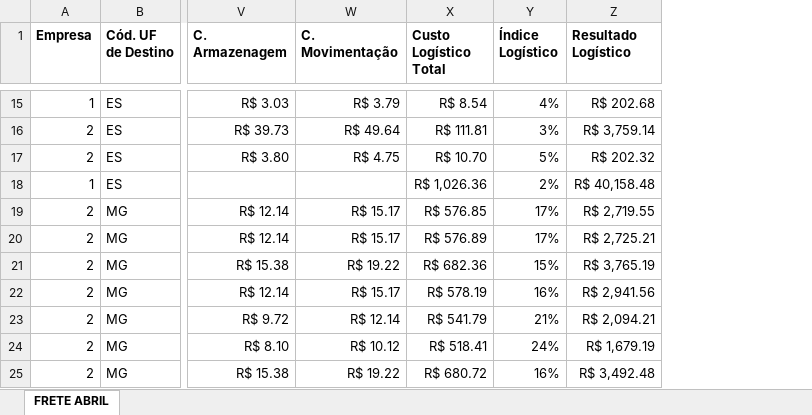
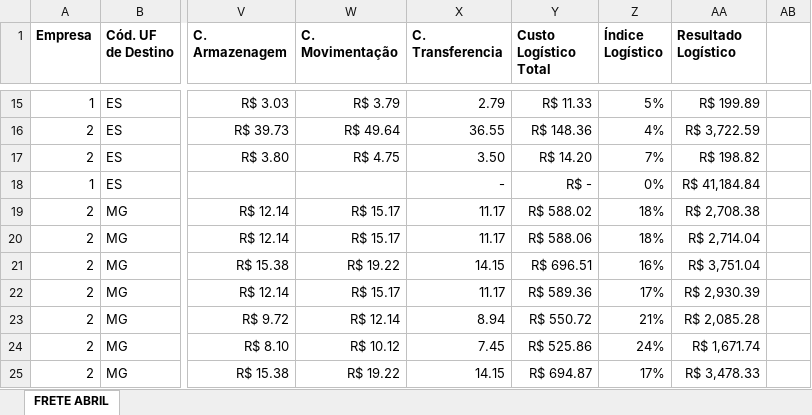
Before and after one commit to samuelRSA/Relatorio-Logistico, an Excel workbook: FRETE.xlsx, sheet FRETE ABRIL, drawn as a sheet; only a part is shown, gaps mark what is left out; values as stored, in another font and other column widths than the file's, no borders; addresses are those after the commit; the diff covers the shown part only; the diff names each change by its address in the sheet, - before the commit and + after, or states it on an @@ line.

```diff
--- a/FRETE.xlsx (sheet FRETE ABRIL)
+++ b/FRETE.xlsx (sheet FRETE ABRIL)
+column X (C. Transferencia), rows 15-25: 2.79 | 36.55 | 3.50 | - | 11.17 | 11.17 | 14.15 | 11.17 | 8.94 | 7.45 | 14.15
+column AB, empty
-Y15 (Custo Logístico Total): R$ 8.54
+Y15 (Custo Logístico Total): R$ 11.33
-Z15 (Índice Logístico): 4%
+Z15 (Índice Logístico): 5%
-AA15 (Resultado Logístico): R$ 202.68
+AA15 (Resultado Logístico): R$ 199.89
-Y16 (Custo Logístico Total): R$ 111.81
+Y16 (Custo Logístico Total): R$ 148.36
-Z16 (Índice Logístico): 3%
+Z16 (Índice Logístico): 4%
-AA16 (Resultado Logístico): R$ 3,759.14
+AA16 (Resultado Logístico): R$ 3,722.59
-Y17 (Custo Logístico Total): R$ 10.70
+Y17 (Custo Logístico Total): R$ 14.20
-Z17 (Índice Logístico): 5%
+Z17 (Índice Logístico): 7%
-AA17 (Resultado Logístico): R$ 202.32
+AA17 (Resultado Logístico): R$ 198.82
-Y18 (Custo Logístico Total): R$ 1,026.36
+Y18 (Custo Logístico Total): R$ -
-Z18 (Índice Logístico): 2%
+Z18 (Índice Logístico): 0%
-AA18 (Resultado Logístico): R$ 40,158.48
+AA18 (Resultado Logístico): R$ 41,184.84
-Y19 (Custo Logístico Total): R$ 576.85
+Y19 (Custo Logístico Total): R$ 588.02
-Z19:Z20 (Índice Logístico): 17%
+Z19:Z20 (Índice Logístico): 18%
-AA19 (Resultado Logístico): R$ 2,719.55
+AA19 (Resultado Logístico): R$ 2,708.38
-Y20 (Custo Logístico Total): R$ 576.89
+Y20 (Custo Logístico Total): R$ 588.06
-AA20 (Resultado Logístico): R$ 2,725.21
+AA20 (Resultado Logístico): R$ 2,714.04
-Y21 (Custo Logístico Total): R$ 682.36
+Y21 (Custo Logístico Total): R$ 696.51
-Z21 (Índice Logístico): 15%
+Z21 (Índice Logístico): 16%
-AA21 (Resultado Logístico): R$ 3,765.19
+AA21 (Resultado Logístico): R$ 3,751.04
-Y22 (Custo Logístico Total): R$ 578.19
+Y22 (Custo Logístico Total): R$ 589.36
-Z22 (Índice Logístico): 16%
+Z22 (Índice Logístico): 17%
-AA22 (Resultado Logístico): R$ 2,941.56
+AA22 (Resultado Logístico): R$ 2,930.39
-Y23 (Custo Logístico Total): R$ 541.79
+Y23 (Custo Logístico Total): R$ 550.72
-AA23 (Resultado Logístico): R$ 2,094.21
+AA23 (Resultado Logístico): R$ 2,085.28
-Y24 (Custo Logístico Total): R$ 518.41
+Y24 (Custo Logístico Total): R$ 525.86
-AA24 (Resultado Logístico): R$ 1,679.19
+AA24 (Resultado Logístico): R$ 1,671.74
-Y25 (Custo Logístico Total): R$ 680.72
+Y25 (Custo Logístico Total): R$ 694.87
-Z25 (Índice Logístico): 16%
+Z25 (Índice Logístico): 17%
-AA25 (Resultado Logístico): R$ 3,492.48
+AA25 (Resultado Logístico): R$ 3,478.33
```
Also changed, not shown: 345 edited cells elsewhere in this sheet, formulas that keep their value, 32 other files.
